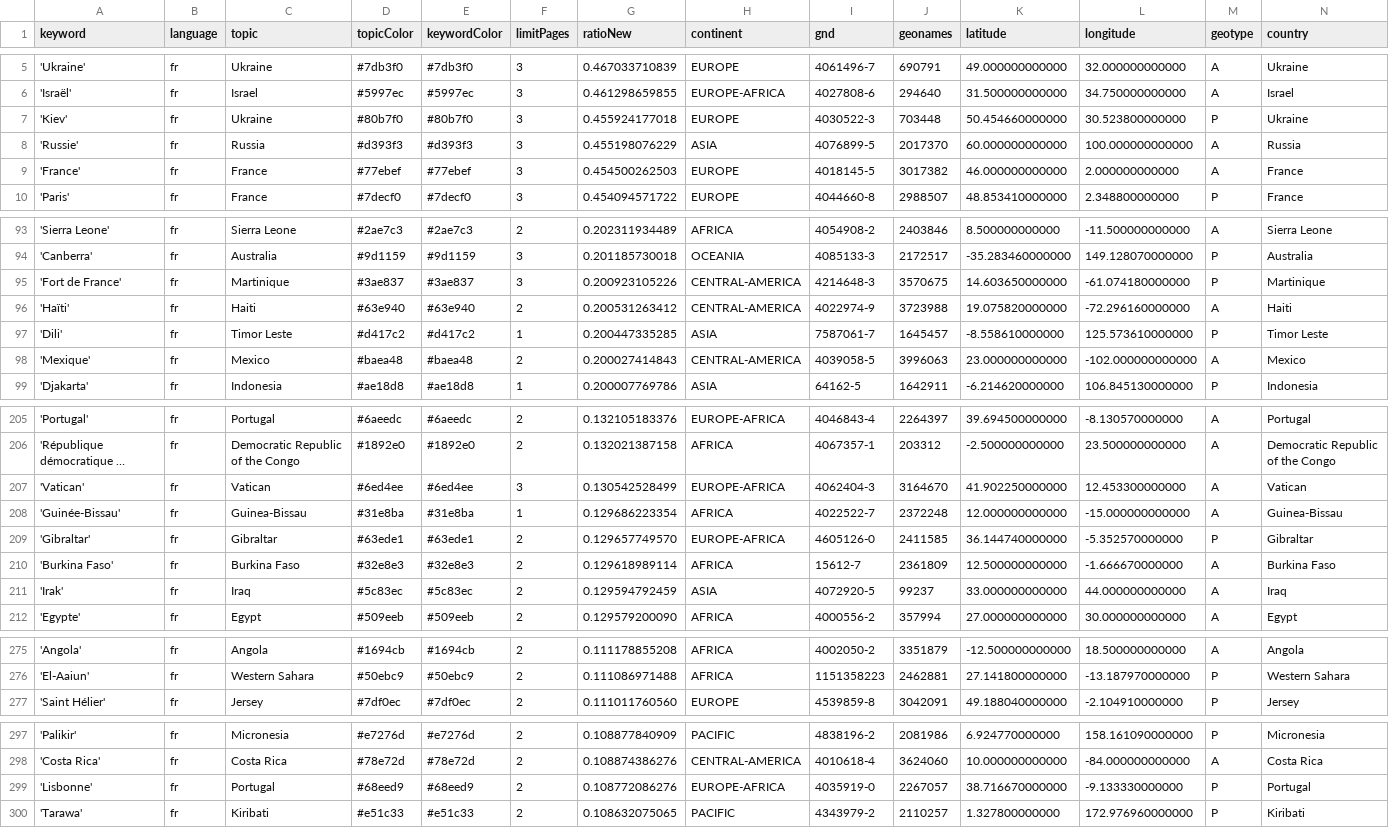
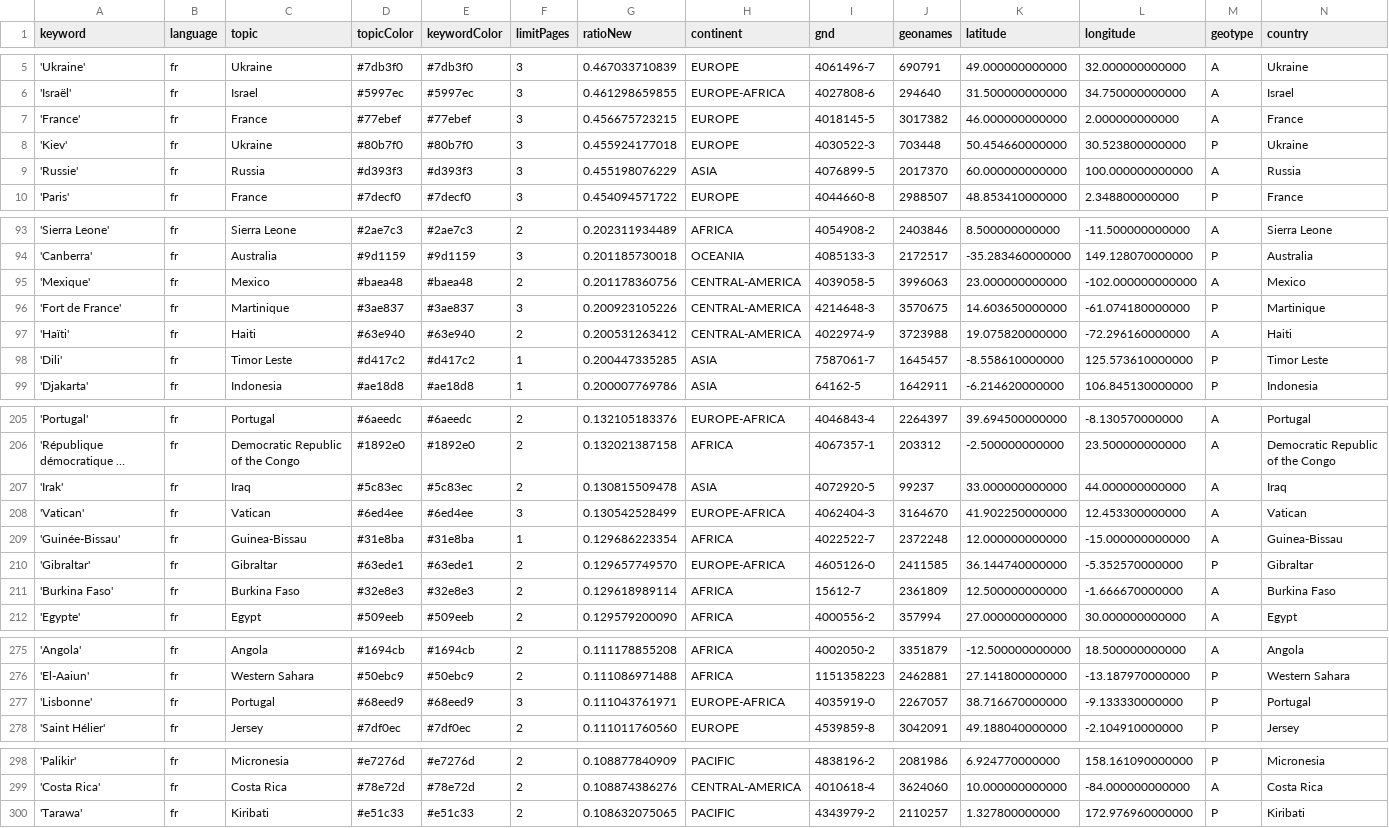
Before and after one commit to mizilett-news/emplacementChuchoter, a CSV file: keywords.csv, drawn as a sheet; only a part is shown, gaps mark what is left out; long unchanged cells end in …; removed rows and columns are numbered as before the commit, all else as after; rows hold the shown columns only; the diff names each change by its address in the sheet, - before the commit and + after, or states it on an @@ line.

```diff
--- a/keywords.csv
+++ b/keywords.csv
+row 7: 'France' | fr | France | #77ebef | #77ebef | 3 | 0.456675723215 | EUROPE | 4018145-5 | 3017382 | 46.000000000000 | 2.000000000000 | A | France
-row 9: 'France' | fr | France | #77ebef | #77ebef | 3 | 0.454500262503 | EUROPE | 4018145-5 | 3017382 | 46.000000000000 | 2.000000000000 | A | France
+row 95: 'Mexique' | fr | Mexico | #baea48 | #baea48 | 2 | 0.201178360756 | CENTRAL-AMERICA | 4039058-5 | 3996063 | 23.000000000000 | -102.000000000000 | A | Mexico
-row 98: 'Mexique' | fr | Mexico | #baea48 | #baea48 | 2 | 0.200027414843 | CENTRAL-AMERICA | 4039058-5 | 3996063 | 23.000000000000 | -102.000000000000 | A | Mexico
+row 207: 'Irak' | fr | Iraq | #5c83ec | #5c83ec | 2 | 0.130815509478 | ASIA | 4072920-5 | 99237 | 33.000000000000 | 44.000000000000 | A | Iraq
-row 211: 'Irak' | fr | Iraq | #5c83ec | #5c83ec | 2 | 0.129594792459 | ASIA | 4072920-5 | 99237 | 33.000000000000 | 44.000000000000 | A | Iraq
+row 277: 'Lisbonne' | fr | Portugal | #68eed9 | #68eed9 | 3 | 0.111043761971 | EUROPE-AFRICA | 4035919-0 | 2267057 | 38.716670000000 | -9.133330000000 | P | Portugal
-row 299: 'Lisbonne' | fr | Portugal | #68eed9 | #68eed9 | 2 | 0.108772086276 | EUROPE-AFRICA | 4035919-0 | 2267057 | 38.716670000000 | -9.133330000000 | P | Portugal
```
Also changed, not shown: csv/news_2026_04.csv.
